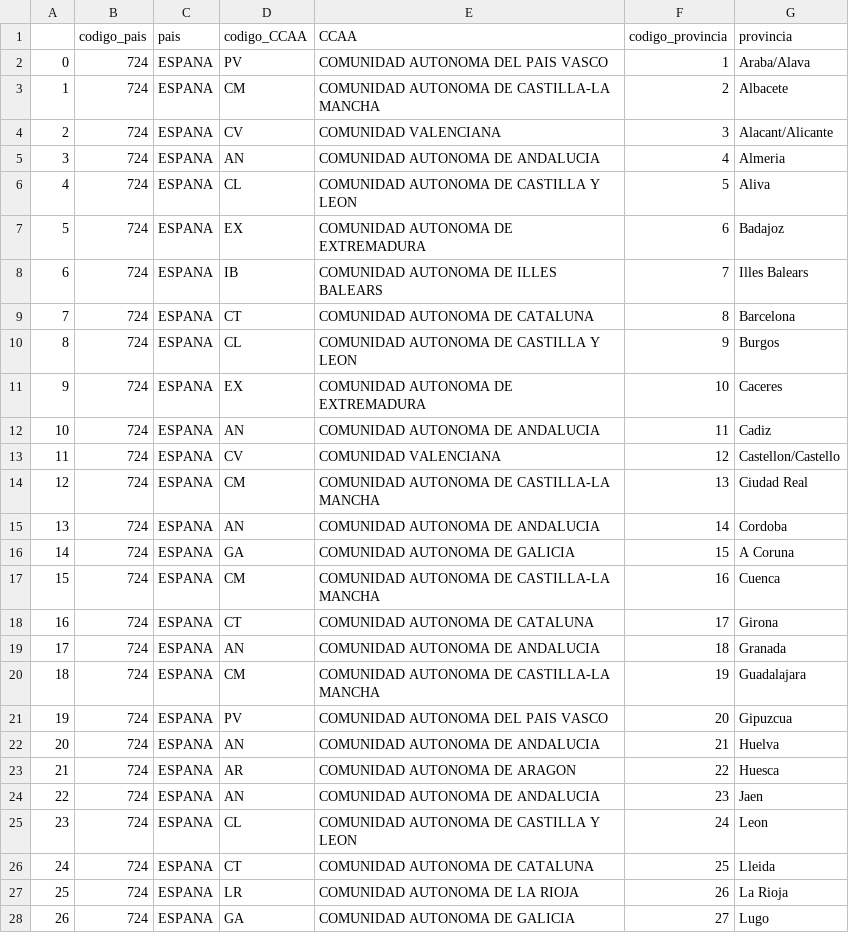
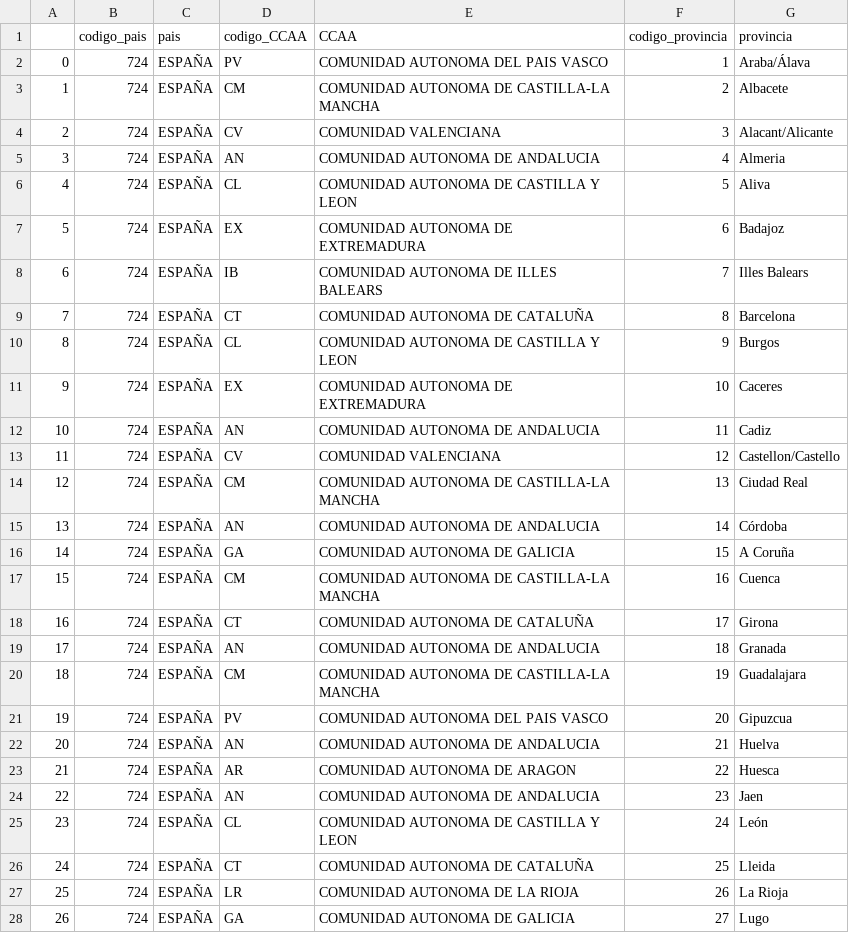
Before and after one commit to jhwan818/BD, a CSV file: projecte/bd_data/region.csv, drawn as a sheet; only a part is shown; the diff covers the shown part only.

```diff
--- a/projecte/bd_data/region.csv
+++ b/projecte/bd_data/region.csv
@@ -1,28 +1,28 @@
 ,codigo_pais,pais,codigo_CCAA,CCAA,codigo_provincia,provincia
-0,724,ESPANA,PV,COMUNIDAD AUTONOMA DEL PAIS VASCO,1,Araba/Alava
-1,724,ESPANA,CM,COMUNIDAD AUTONOMA DE CASTILLA-LA MANCHA,2,Albacete
-2,724,ESPANA,CV,COMUNIDAD VALENCIANA,3,Alacant/Alicante
-3,724,ESPANA,AN,COMUNIDAD AUTONOMA DE ANDALUCIA,4,Almeria
-4,724,ESPANA,CL,COMUNIDAD AUTONOMA DE CASTILLA Y LEON,5,Aliva
-5,724,ESPANA,EX,COMUNIDAD AUTONOMA DE EXTREMADURA,6,Badajoz
-6,724,ESPANA,IB,COMUNIDAD AUTONOMA DE ILLES BALEARS,7,Illes Balears
-7,724,ESPANA,CT,COMUNIDAD AUTONOMA DE CATALUNA,8,Barcelona
-8,724,ESPANA,CL,COMUNIDAD AUTONOMA DE CASTILLA Y LEON,9,Burgos
-9,724,ESPANA,EX,COMUNIDAD AUTONOMA DE EXTREMADURA,10,Caceres
-10,724,ESPANA,AN,COMUNIDAD AUTONOMA DE ANDALUCIA,11,Cadiz
-11,724,ESPANA,CV,COMUNIDAD VALENCIANA,12,Castellon/Castello
-12,724,ESPANA,CM,COMUNIDAD AUTONOMA DE CASTILLA-LA MANCHA,13,Ciudad Real
-13,724,ESPANA,AN,COMUNIDAD AUTONOMA DE ANDALUCIA,14,Cordoba
-14,724,ESPANA,GA,COMUNIDAD AUTONOMA DE GALICIA,15,A Coruna
-15,724,ESPANA,CM,COMUNIDAD AUTONOMA DE CASTILLA-LA MANCHA,16,Cuenca
-16,724,ESPANA,CT,COMUNIDAD AUTONOMA DE CATALUNA,17,Girona
-17,724,ESPANA,AN,COMUNIDAD AUTONOMA DE ANDALUCIA,18,Granada
-18,724,ESPANA,CM,COMUNIDAD AUTONOMA DE CASTILLA-LA MANCHA,19,Guadalajara
-19,724,ESPANA,PV,COMUNIDAD AUTONOMA DEL PAIS VASCO,20,Gipuzcua
-20,724,ESPANA,AN,COMUNIDAD AUTONOMA DE ANDALUCIA,21,Huelva
-21,724,ESPANA,AR,COMUNIDAD AUTONOMA DE ARAGON,22,Huesca
-22,724,ESPANA,AN,COMUNIDAD AUTONOMA DE ANDALUCIA,23,Jaen
-23,724,ESPANA,CL,COMUNIDAD AUTONOMA DE CASTILLA Y LEON,24,Leon
-24,724,ESPANA,CT,COMUNIDAD AUTONOMA DE CATALUNA,25,Lleida
-25,724,ESPANA,LR,COMUNIDAD AUTONOMA DE LA RIOJA,26,La Rioja
-26,724,ESPANA,GA,COMUNIDAD AUTONOMA DE GALICIA,27,Lugo
+0,724,ESPAÑA,PV,COMUNIDAD AUTONOMA DEL PAIS VASCO,1,Araba/Álava
+1,724,ESPAÑA,CM,COMUNIDAD AUTONOMA DE CASTILLA-LA MANCHA,2,Albacete
+2,724,ESPAÑA,CV,COMUNIDAD VALENCIANA,3,Alacant/Alicante
+3,724,ESPAÑA,AN,COMUNIDAD AUTONOMA DE ANDALUCIA,4,Almeria
+4,724,ESPAÑA,CL,COMUNIDAD AUTONOMA DE CASTILLA Y LEON,5,Aliva
+5,724,ESPAÑA,EX,COMUNIDAD AUTONOMA DE EXTREMADURA,6,Badajoz
+6,724,ESPAÑA,IB,COMUNIDAD AUTONOMA DE ILLES BALEARS,7,Illes Balears
+7,724,ESPAÑA,CT,COMUNIDAD AUTONOMA DE CATALUÑA,8,Barcelona
+8,724,ESPAÑA,CL,COMUNIDAD AUTONOMA DE CASTILLA Y LEON,9,Burgos
+9,724,ESPAÑA,EX,COMUNIDAD AUTONOMA DE EXTREMADURA,10,Caceres
+10,724,ESPAÑA,AN,COMUNIDAD AUTONOMA DE ANDALUCIA,11,Cadiz
+11,724,ESPAÑA,CV,COMUNIDAD VALENCIANA,12,Castellon/Castello
+12,724,ESPAÑA,CM,COMUNIDAD AUTONOMA DE CASTILLA-LA MANCHA,13,Ciudad Real
+13,724,ESPAÑA,AN,COMUNIDAD AUTONOMA DE ANDALUCIA,14,Córdoba
+14,724,ESPAÑA,GA,COMUNIDAD AUTONOMA DE GALICIA,15,A Coruña
+15,724,ESPAÑA,CM,COMUNIDAD AUTONOMA DE CASTILLA-LA MANCHA,16,Cuenca
+16,724,ESPAÑA,CT,COMUNIDAD AUTONOMA DE CATALUÑA,17,Girona
+17,724,ESPAÑA,AN,COMUNIDAD AUTONOMA DE ANDALUCIA,18,Granada
+18,724,ESPAÑA,CM,COMUNIDAD AUTONOMA DE CASTILLA-LA MANCHA,19,Guadalajara
+19,724,ESPAÑA,PV,COMUNIDAD AUTONOMA DEL PAIS VASCO,20,Gipuzcua
+20,724,ESPAÑA,AN,COMUNIDAD AUTONOMA DE ANDALUCIA,21,Huelva
+21,724,ESPAÑA,AR,COMUNIDAD AUTONOMA DE ARAGON,22,Huesca
+22,724,ESPAÑA,AN,COMUNIDAD AUTONOMA DE ANDALUCIA,23,Jaen
+23,724,ESPAÑA,CL,COMUNIDAD AUTONOMA DE CASTILLA Y LEON,24,León
+24,724,ESPAÑA,CT,COMUNIDAD AUTONOMA DE CATALUÑA,25,Lleida
+25,724,ESPAÑA,LR,COMUNIDAD AUTONOMA DE LA RIOJA,26,La Rioja
+26,724,ESPAÑA,GA,COMUNIDAD AUTONOMA DE GALICIA,27,Lugo
```
Also changed, not shown: 28 edited cells elsewhere in this file, projecte/bd_data/evento_natural.csv, 5 other files.
